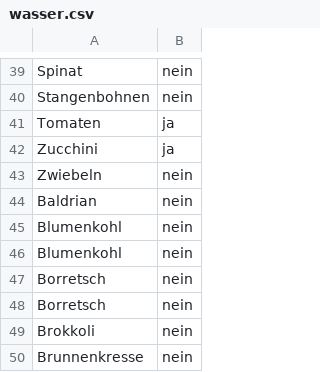
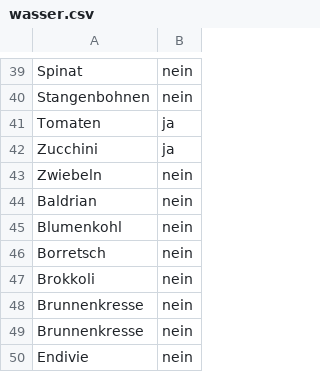
Before and after one commit to mobanisto/gartendaten, a CSV file: data/wasser.csv, drawn as a sheet; only a part is shown, gaps mark what is left out; the shorter side is filled out with more unchanged rows.

Commit message:
Update wasser.csv
Doppelte Zeilen bei Wasser-Tabelle gelöscht

```diff
--- a/data/wasser.csv
+++ b/data/wasser.csv
@@ -45,4 +45,2 @@ Baldrian,nein
 Blumenkohl,nein
-Blumenkohl,nein
-Borretsch,nein
 Borretsch,nein
```
